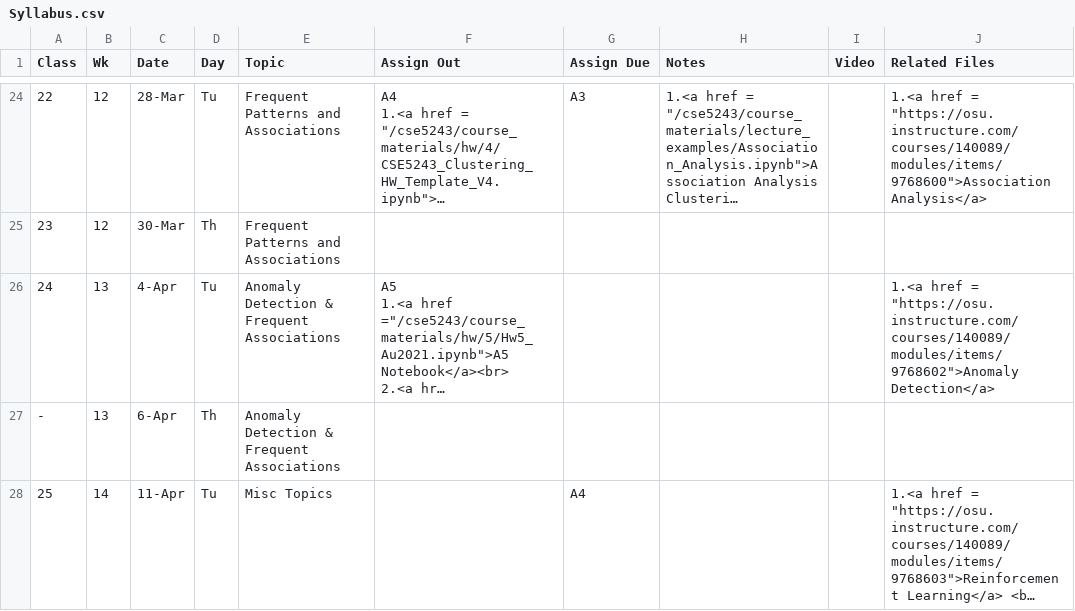
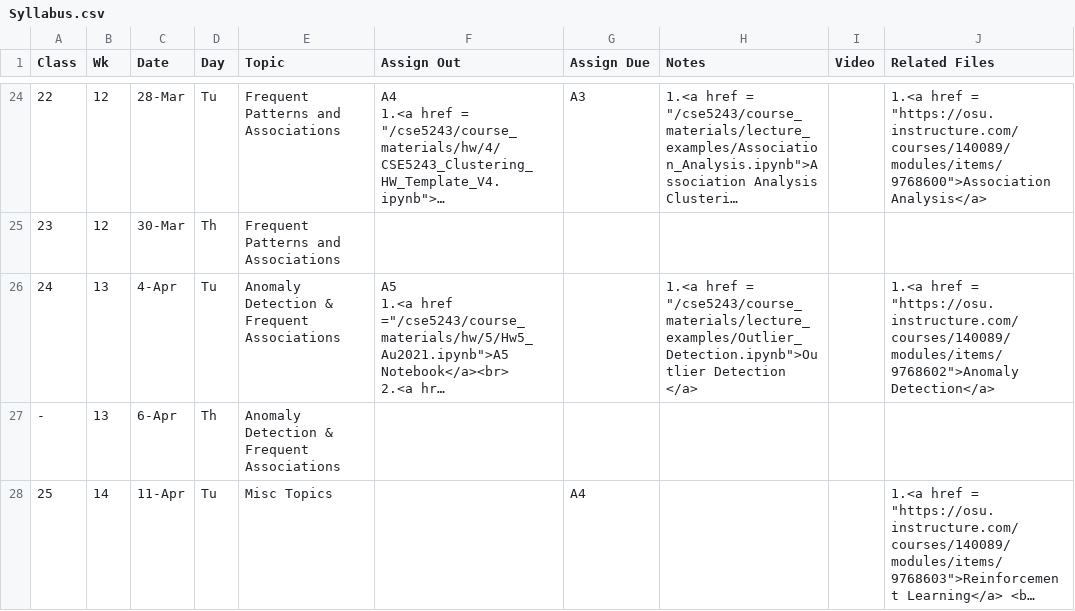
Before and after one commit to gryslik/cse5243, a CSV file: _data/Syllabus.csv, drawn as a sheet; only a part is shown, gaps mark what is left out; long unchanged cells end in …; the diff names each change by its address in the sheet, - before the commit and + after, or states it on an @@ line.

Commit message:
outlier notebook

```diff
--- a/_data/Syllabus.csv
+++ b/_data/Syllabus.csv
-H26 (Notes): (empty)
+H26 (Notes): 1.<a href = "/cse5243/course_materials/lecture_examples/Outlier_Detection.ipynb">Outlier Detection </a>
```
Also changed, not shown: 2 other files.
